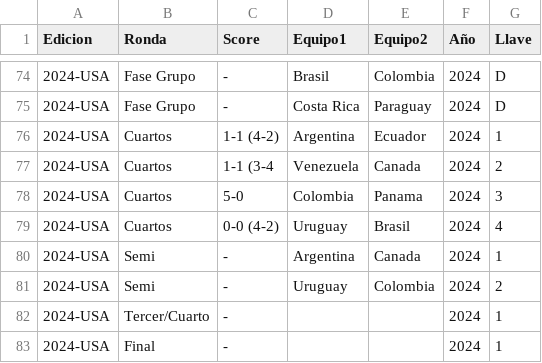
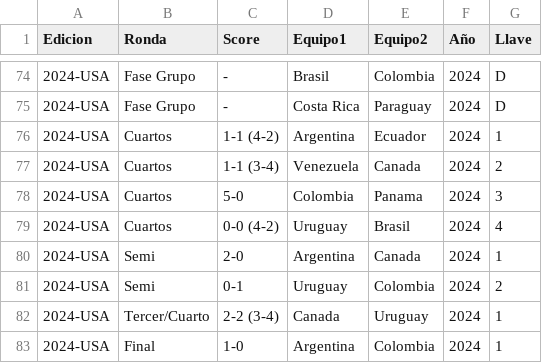
Before and after one commit to ibarrau/PowerBi-code, a CSV file: DatosPrueba/Futbol/matchesCAmerica.csv, drawn as a sheet; only a part is shown, gaps mark what is left out.

Commit message:
Updating final data copa america

```diff
--- a/DatosPrueba/Futbol/matchesCAmerica.csv
+++ b/DatosPrueba/Futbol/matchesCAmerica.csv
@@ -76,8 +76,8 @@ Edicion,Ronda,Score,Equipo1,Equipo2,Año,Llave
 2024-USA,Cuartos,1-1 (4-2),Argentina,Ecuador,2024,1
-2024-USA,Cuartos,1-1 (3-4,Venezuela,Canada,2024,2
+2024-USA,Cuartos,1-1 (3-4),Venezuela,Canada,2024,2
 2024-USA,Cuartos,5-0,Colombia,Panama,2024,3
 2024-USA,Cuartos,0-0 (4-2),Uruguay,Brasil,2024,4
-2024-USA,Semi,-,Argentina,Canada,2024,1
-2024-USA,Semi,-,Uruguay,Colombia,2024,2
-2024-USA,Tercer/Cuarto,-,,,2024,1
-2024-USA,Final,-,,,2024,1
+2024-USA,Semi,2-0,Argentina,Canada,2024,1
+2024-USA,Semi,0-1,Uruguay,Colombia,2024,2
+2024-USA,Tercer/Cuarto,2-2 (3-4),Canada,Uruguay,2024,1
+2024-USA,Final,1-0,Argentina,Colombia,2024,1
```
